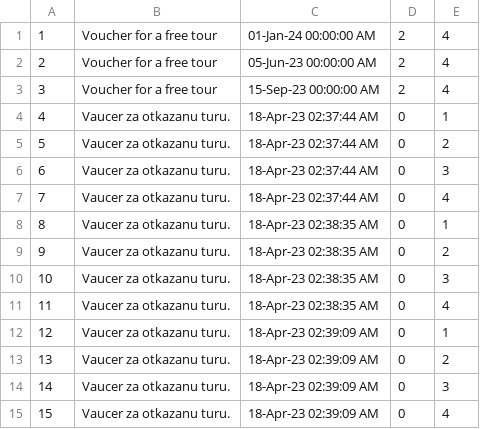
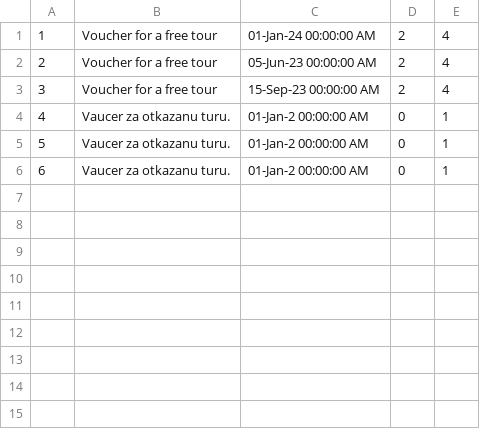
Before and after one commit to teodorazunic/SIMS, a CSV file: SIMS-Initial-Project-main/InitialProject/InitialProject/Resources/Data/vouchers.csv, drawn as a sheet; removed rows and columns are numbered as before the commit, all else as after; the diff names each change by its address in the sheet, - before the commit and + after, or states it on an @@ line.

```diff
--- a/SIMS-Initial-Project-main/InitialProject/InitialProject/Resources/Data/vouchers.csv
+++ b/SIMS-Initial-Project-main/InitialProject/InitialProject/Resources/Data/vouchers.csv
-C4: 18-Apr-23 02:37:44 AM
+C4: 01-Jan-2 00:00:00 AM
-row 5: 5 | Vaucer za otkazanu turu. | 18-Apr-23 02:37:44 AM | 0 | 2
-row 6: 6 | Vaucer za otkazanu turu. | 18-Apr-23 02:37:44 AM | 0 | 3
-row 7: 7 | Vaucer za otkazanu turu. | 18-Apr-23 02:37:44 AM | 0 | 4
@@ column A renumbered between rows 5 and 6 @@
-C5: 18-Apr-23 02:38:35 AM
+C5: 01-Jan-2 00:00:00 AM
-row 9: 9 | Vaucer za otkazanu turu. | 18-Apr-23 02:38:35 AM | 0 | 2
-row 10: 10 | Vaucer za otkazanu turu. | 18-Apr-23 02:38:35 AM | 0 | 3
-row 11: 11 | Vaucer za otkazanu turu. | 18-Apr-23 02:38:35 AM | 0 | 4
-C6: 18-Apr-23 02:39:09 AM
+C6: 01-Jan-2 00:00:00 AM
-row 13: 13 | Vaucer za otkazanu turu. | 18-Apr-23 02:39:09 AM | 0 | 2
-row 14: 14 | Vaucer za otkazanu turu. | 18-Apr-23 02:39:09 AM | 0 | 3
-row 15: 15 | Vaucer za otkazanu turu. | 18-Apr-23 02:39:09 AM | 0 | 4
```
Also changed, not shown: SIMS-Initial-Project-main/InitialProject/InitialProject/Resources/Data/guidegrades.csv, SIMS-Initial-Project-main/InitialProject/InitialProject/Resources/Data/tour.csv, 8 other files.
